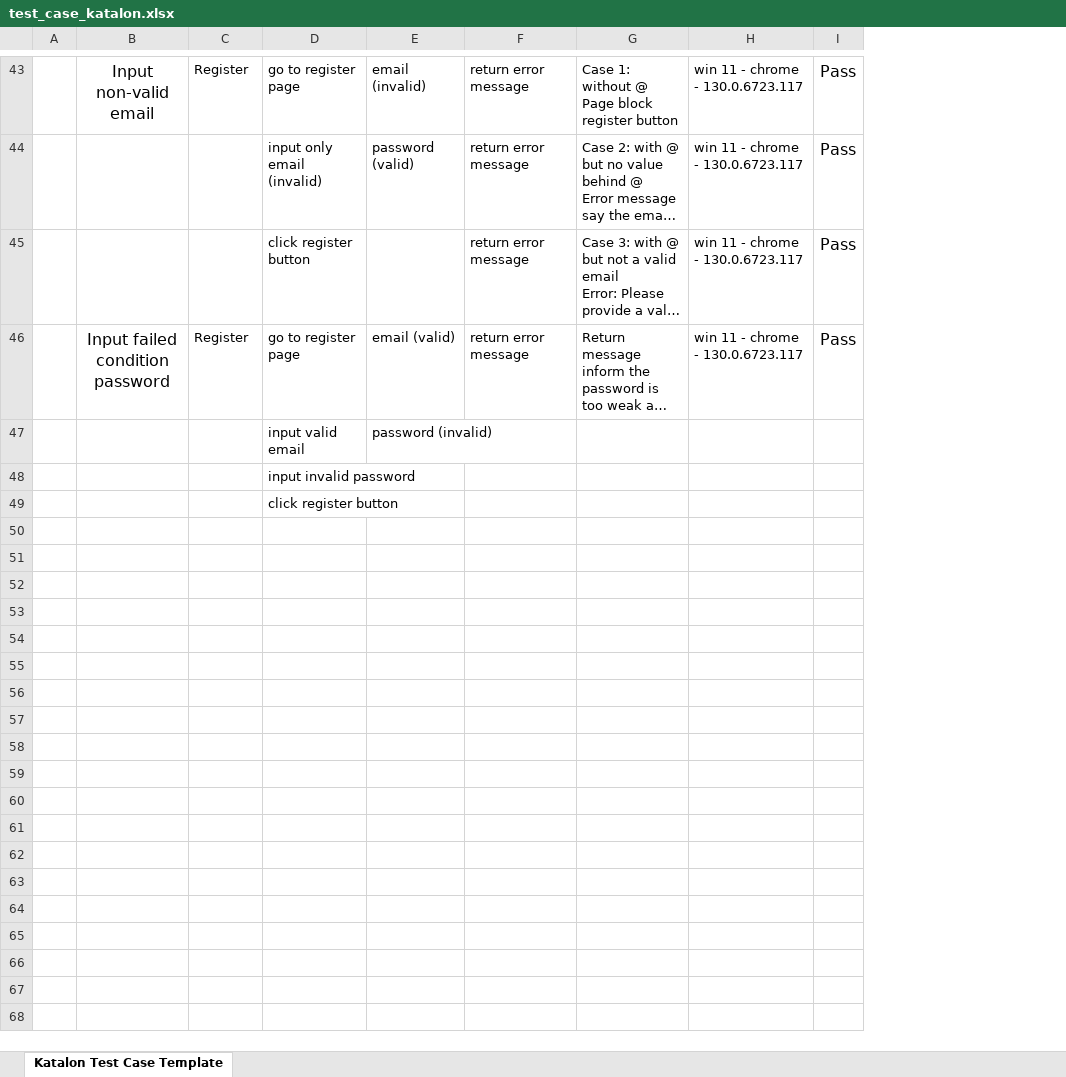
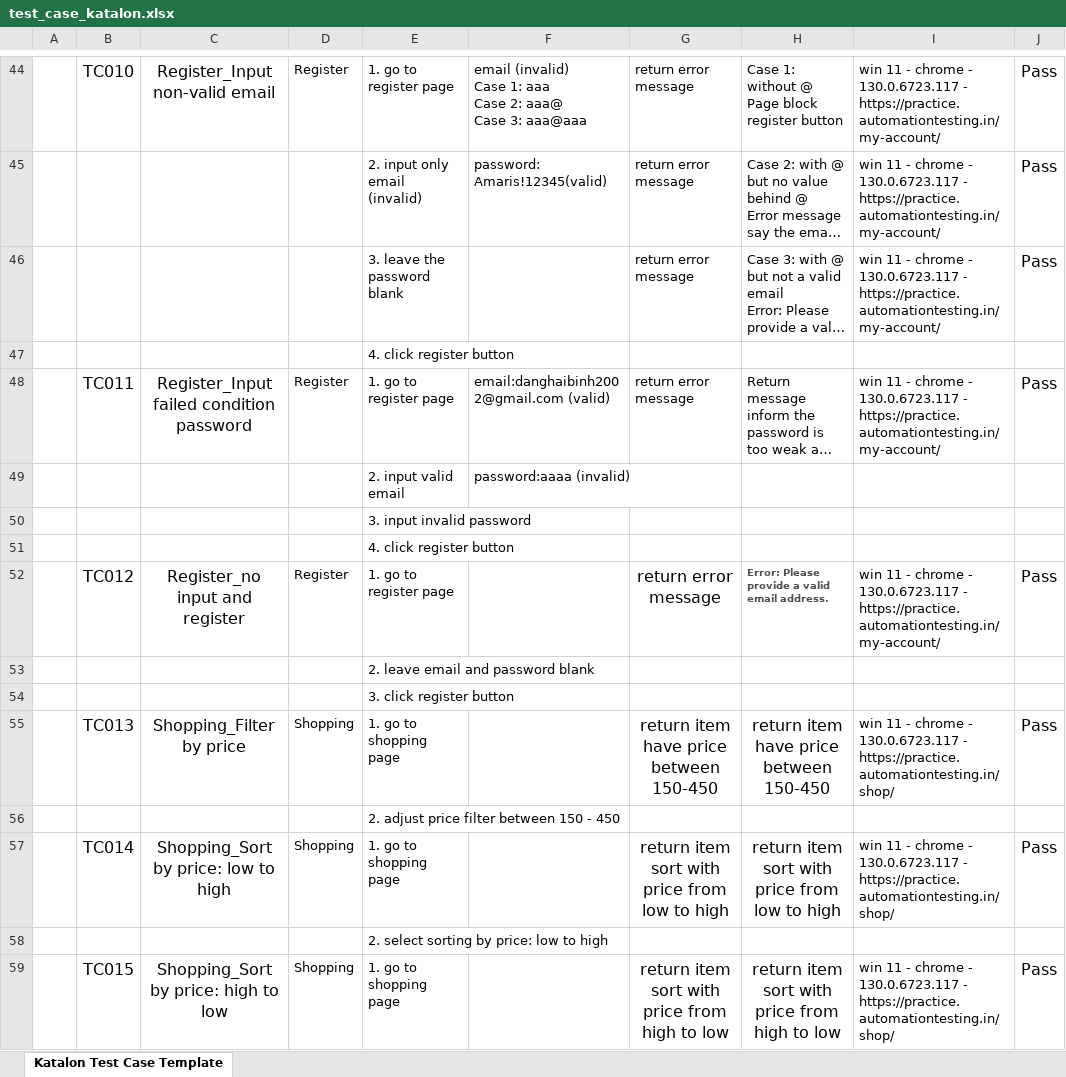
Before and after one commit to RedEyeMikey/Amaris_QA, an Excel workbook: test_case_katalon.xlsx, sheet Katalon Test Case Template, drawn as a sheet; only a part is shown, gaps mark what is left out; long unchanged cells end in …; values as stored, in another font and other column widths than the file's, no borders; charts and pictures not drawn; removed rows and columns are numbered as before the commit, all else as after; rows hold the shown columns only; ↵ is a line break in a cell; the diff covers the shown part only; the diff names each change by its address in the sheet, - before the commit and + after, or states it on an @@ line.

Commit message:
update manual test case

```diff
--- a/test_case_katalon.xlsx (sheet Katalon Test Case Template)
+++ b/test_case_katalon.xlsx (sheet Katalon Test Case Template)
-column B, rows 43-46: Input non-valid email |  |  | Input failed condition password
+column B, row 44: TC010; row 48: TC011
+column C, row 44: Register_Input non-valid email; row 48: Register_Input failed condition password
-column D, rows 43-49: go to register page | input only email (invalid) | click register button | go to register page | input valid email | input invalid password | click register button
-column E, rows 43-47: email (invalid) | password (valid) |  | email (valid) | password (invalid)
+column E, rows 44-46: 1. go to register page | 2. input only email (invalid) | 3. leave the password blank; rows 48-51: 1. go to register page | 2. input valid email | 3. input invalid password | 4. click register button
+column F, rows 44-45: email (invalid) ↵ Case 1: aaa ↵ Case 2: aaa@ ↵ Case 3: aaa@aaa | password: Amaris!12345(valid); rows 48-49: email:danghaibinh2002@gmail.com (valid) | password:aaaa (invalid)
-column H, rows 43-46: all win 11 - chrome - 130.0.6723.117
+column I, rows 44-46: all win 11 - chrome - 130.0.6723.117 - https://practice.automationtesting.in/my-account/; row 48: win 11 - chrome - 130.0.6723.117 - https://practice.automationtesting.in/my-account/
+row 47:  |  |  |  | 4. click register button
+row 52:  | TC012 | Register_no input and register | Register | 1. go to register page |  | return error message | Error: Please provide a valid email address. | win 11 - chrome - 130.0.6723.117 - https://practice.automationtesting.in/my-account/ | Pass
+row 53:  |  |  |  | 2. leave email and password blank
+row 54:  |  |  |  | 3. click register button
+row 55:  | TC013 | Shopping_Filter by price | Shopping | 1. go to shopping page |  | return item have price between 150-450 | return item have price between 150-450 | win 11 - chrome - 130.0.6723.117 - https://practice.automationtesting.in/shop/ | Pass
+row 56:  |  |  |  | 2. adjust price filter between 150 - 450
+row 57:  | TC014 | Shopping_Sort by price: low to high | Shopping | 1. go to shopping page |  | return item sort with price from low to high | return item sort with price from low to high | win 11 - chrome - 130.0.6723.117 - https://practice.automationtesting.in/shop/ | Pass
+row 58:  |  |  |  | 2. select sorting by price: low to high
+row 59:  | TC015 | Shopping_Sort by price: high to low | Shopping | 1. go to shopping page |  | return item sort with price from high to low | return item sort with price from high to low | win 11 - chrome - 130.0.6723.117 - https://practice.automationtesting.in/shop/ | Pass
```
Also changed, not shown: 14 added rows and 1 edited cell elsewhere in this sheet, charts or pictures, 1 other file.
